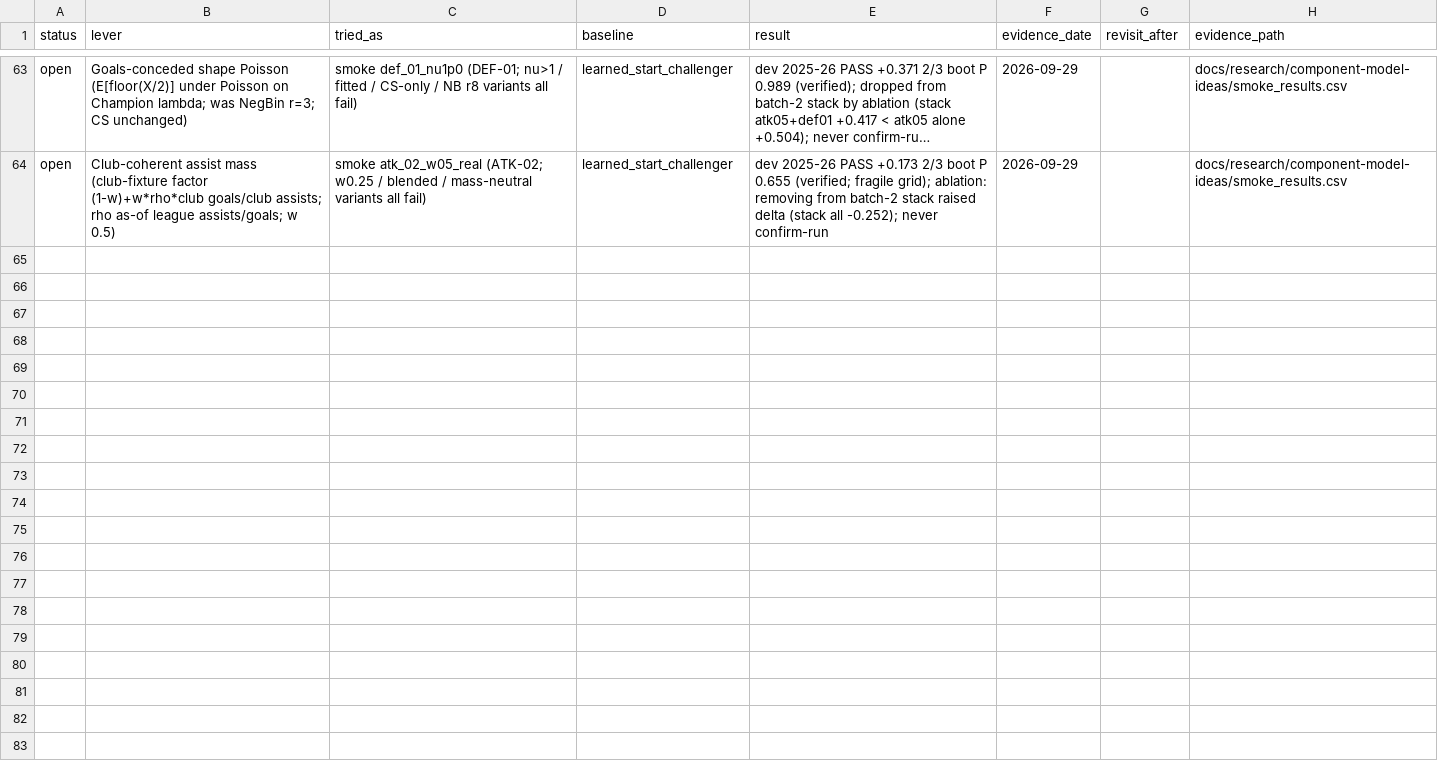
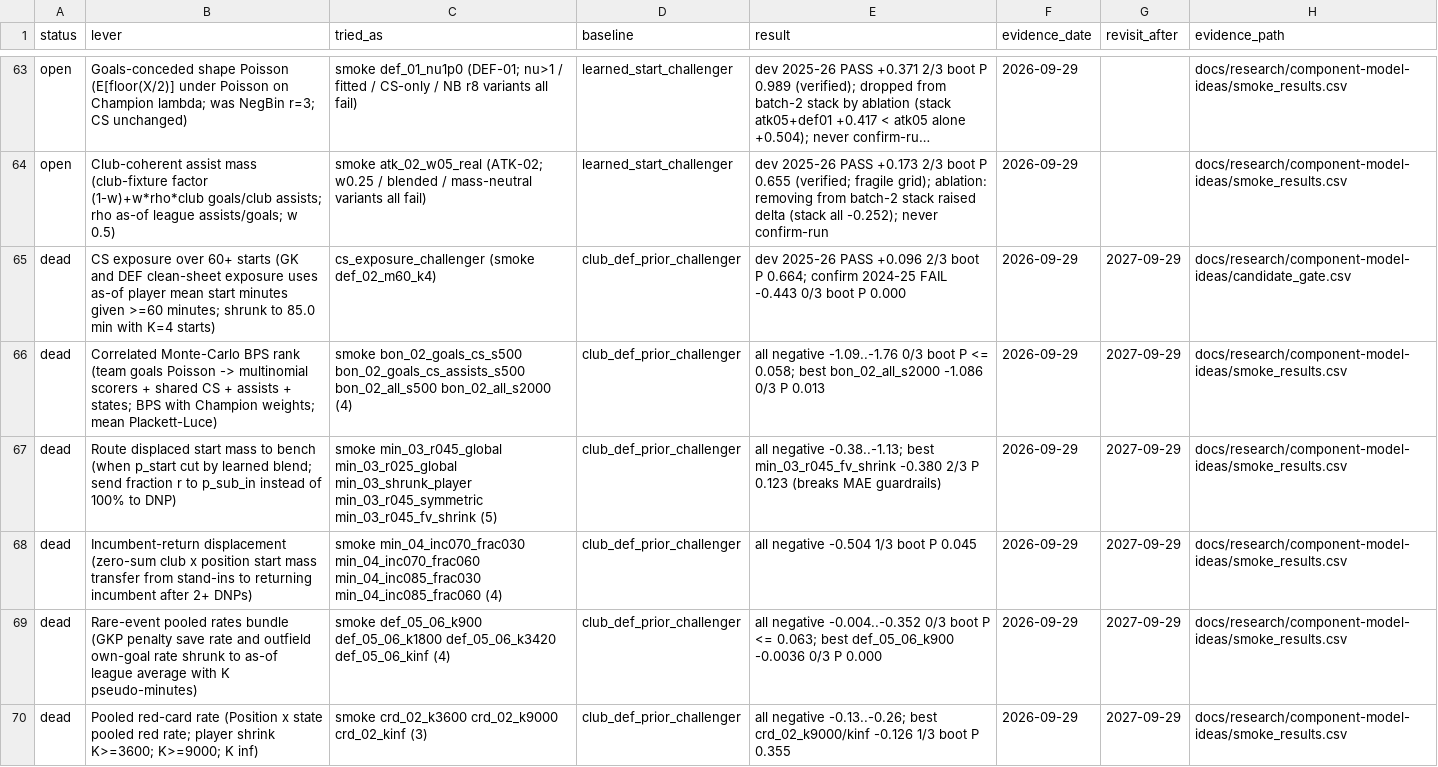
Before and after one commit to JubileeZ/fpl-jubilee-ascent, a CSV file: docs/research/candidate-ledger/candidate_ledger.csv, drawn as a sheet; only a part is shown, gaps mark what is left out; long unchanged cells end in …; the diff covers the shown part only; the diff names each change by its address in the sheet, - before the commit and + after, or states it on an @@ line.

Commit message:
explore-candidate: complete batches 3-5 of component idea queue (12 Dead, Champion stands)
Batches 3-5 evaluated (12 ideas across 48 smoke runs + confirmation gate):
    - DEF-02 (cs_exposure_challenger) won dev (+0.096, 2/3, P 0.664), failed confirmation on 2024-25 (-0.443, 0/3, P 0.000) -> Dead (Catalog).
    - 11 ideas failed dev -> Dead: BON-02, MIN-03, MIN-04, DEF-05+06, CRD-02, ATK-07, DEF-08, DEF-09, ATK-06, CRD-01, CRD-03.
    - Active Champion club_def_prior_challenger stands.
    - Added 12 new Dead rows with 1-year revisit lock (2027-09-29) in candidate_ledger.csv and candidate-ledger.md.
    - Updated idea_queue.csv, smoke_results.csv (106 total runs), candidate_gate.csv, and research note.

```diff
--- a/docs/research/candidate-ledger/candidate_ledger.csv
+++ b/docs/research/candidate-ledger/candidate_ledger.csv
+row 65: dead | CS exposure over 60+ starts (GK and DEF clean-sheet exposure uses as-of player mean start minutes given >=60 minutes; shrunk to 85.0 min with K=4 starts) | cs_exposure_challenger (smoke def_02_m60_k4) | club_def_prior_challenger | dev 2025-26 PASS +0.096 2/3 boot P 0.664; confirm 2024-25 FAIL -0.443 0/3 boot P 0.000 | 2026-09-29 | 2027-09-29 | docs/research/component-model-ideas/candidate_gate.csv
+row 66: dead | Correlated Monte-Carlo BPS rank (team goals Poisson -> multinomial scorers + shared CS + assists + states; BPS with Champion weights; mean Plackett-Luce) | smoke bon_02_goals_cs_s500 bon_02_goals_cs_assists_s500 bon_02_all_s500 bon_02_all_s2000 (4) | club_def_prior_challenger | all negative -1.09..-1.76 0/3 boot P <= 0.058; best bon_02_all_s2000 -1.086 0/3 P 0.013 | 2026-09-29 | 2027-09-29 | docs/research/component-model-ideas/smoke_results.csv
+row 67: dead | Route displaced start mass to bench (when p_start cut by learned blend; send fraction r to p_sub_in instead of 100% to DNP) | smoke min_03_r045_global min_03_r025_global min_03_shrunk_player min_03_r045_symmetric min_03_r045_fv_shrink (5) | club_def_prior_challenger | all negative -0.38..-1.13; best min_03_r045_fv_shrink -0.380 2/3 P 0.123 (breaks MAE guardrails) | 2026-09-29 | 2027-09-29 | docs/research/component-model-ideas/smoke_results.csv
+row 68: dead | Incumbent-return displacement (zero-sum club x position start mass transfer from stand-ins to returning incumbent after 2+ DNPs) | smoke min_04_inc070_frac030 min_04_inc070_frac060 min_04_inc085_frac030 min_04_inc085_frac060 (4) | club_def_prior_challenger | all negative -0.504 1/3 boot P 0.045 | 2026-09-29 | 2027-09-29 | docs/research/component-model-ideas/smoke_results.csv
+row 69: dead | Rare-event pooled rates bundle (GKP penalty save rate and outfield own-goal rate shrunk to as-of league average with K pseudo-minutes) | smoke def_05_06_k900 def_05_06_k1800 def_05_06_k3420 def_05_06_kinf (4) | club_def_prior_challenger | all negative -0.004..-0.352 0/3 boot P <= 0.063; best def_05_06_k900 -0.0036 0/3 P 0.000 | 2026-09-29 | 2027-09-29 | docs/research/component-model-ideas/smoke_results.csv
+row 70: dead | Pooled red-card rate (Position x state pooled red rate; player shrink K>=3600; K>=9000; K inf) | smoke crd_02_k3600 crd_02_k9000 crd_02_kinf (3) | club_def_prior_challenger | all negative -0.13..-0.26; best crd_02_k9000/kinf -0.126 1/3 boot P 0.355 | 2026-09-29 | 2027-09-29 | docs/research/component-model-ideas/smoke_results.csv
```
Also changed, not shown: 6 added rows elsewhere in this file, docs/research/component-model-ideas/candidate_gate.csv, docs/research/component-model-ideas/idea_queue.csv, 9 other files.
